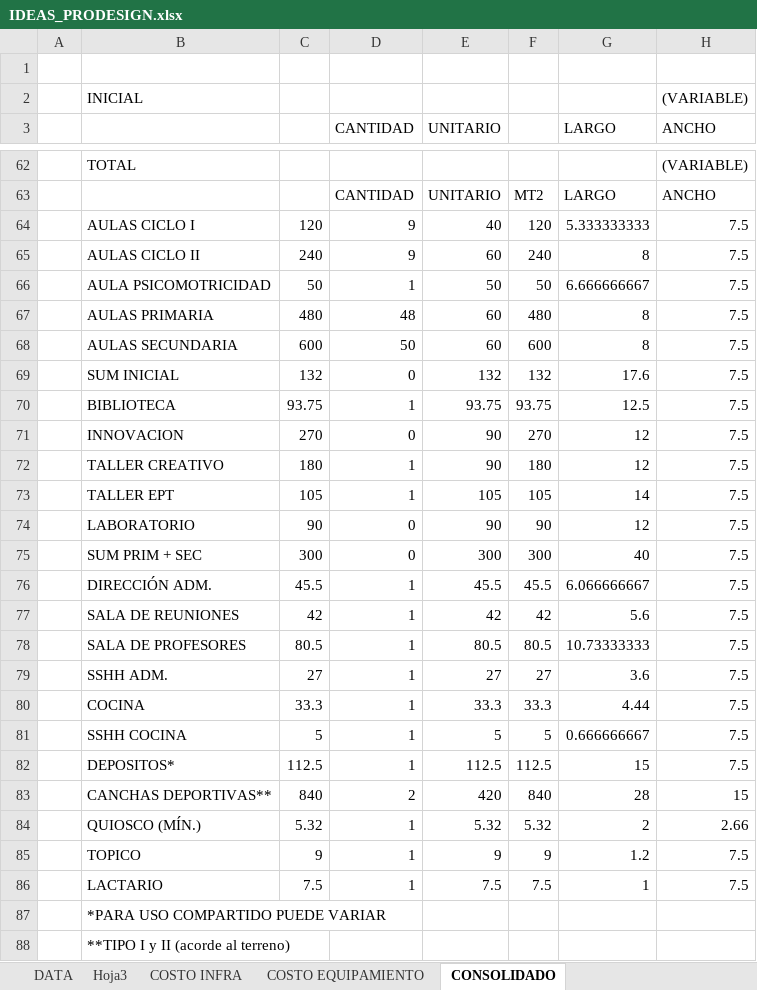
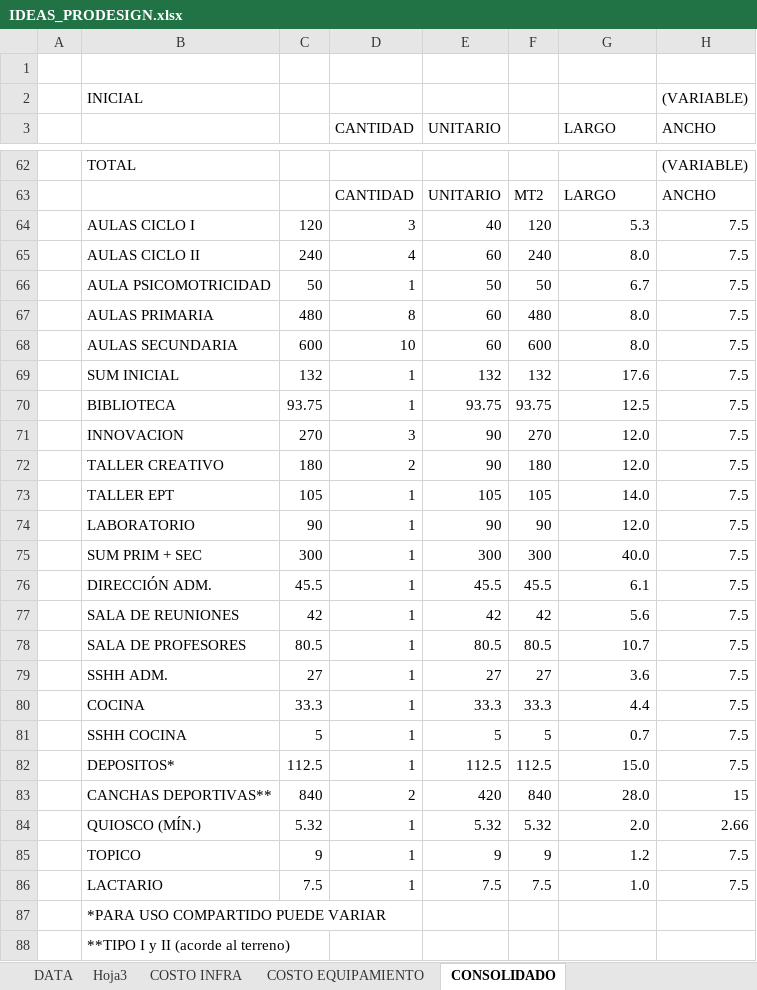
Before and after one commit to jorgeanciel/prodesign_api, an Excel workbook: uploads/IDEAS_PRODESIGN.xlsx, sheet CONSOLIDADO, drawn as a sheet; only a part is shown, gaps mark what is left out; values as stored, in another font and other column widths than the file's, no cell formats; charts and pictures not drawn; the diff covers the shown part only; the diff names each change by its address in the sheet, - before the commit and + after, or states it on an @@ line.

```diff
--- a/uploads/IDEAS_PRODESIGN.xlsx (sheet CONSOLIDADO)
+++ b/uploads/IDEAS_PRODESIGN.xlsx (sheet CONSOLIDADO)
-D64 (CANTIDAD): 9
+D64 (CANTIDAD): 3
-G64 (LARGO): 5.333333333
+G64 (LARGO): 5.3
-D65 (CANTIDAD): 9
+D65 (CANTIDAD): 4
-G65 (LARGO): 8
+G65 (LARGO): 8.0
-G66 (LARGO): 6.666666667
+G66 (LARGO): 6.7
-D67 (CANTIDAD): 48
+D67 (CANTIDAD): 8
-G67:G68 (LARGO): 8
+G67:G68 (LARGO): 8.0
-D68 (CANTIDAD): 50
+D68 (CANTIDAD): 10
-D69 (CANTIDAD): 0
+D69 (CANTIDAD): 1
-D71 (CANTIDAD): 0
+D71 (CANTIDAD): 3
-G71:G72 (LARGO): 12
+G71:G72 (LARGO): 12.0
-D72 (CANTIDAD): 1
+D72 (CANTIDAD): 2
-G73 (LARGO): 14
+G73 (LARGO): 14.0
-D74:D75 (CANTIDAD): 0
+D74:D75 (CANTIDAD): 1
-G74 (LARGO): 12
+G74 (LARGO): 12.0
-G75 (LARGO): 40
+G75 (LARGO): 40.0
-G76 (LARGO): 6.066666667
+G76 (LARGO): 6.1
-G78 (LARGO): 10.73333333
+G78 (LARGO): 10.7
-G80 (LARGO): 4.44
+G80 (LARGO): 4.4
-G81 (LARGO): 0.666666667
+G81 (LARGO): 0.7
-G82 (LARGO): 15
+G82 (LARGO): 15.0
-G83 (LARGO): 28
+G83 (LARGO): 28.0
-G84 (LARGO): 2
+G84 (LARGO): 2.0
-G86 (LARGO): 1
+G86 (LARGO): 1.0
```
Also changed, not shown: 34 edited cells elsewhere in this sheet, sheet COSTO INFRA, sheet COSTO EQUIPAMIENTO, sheet DATA, sheet Hoja3, cell formats, formulas that keep their value, hidden cells, charts or pictures, 18 other files.
